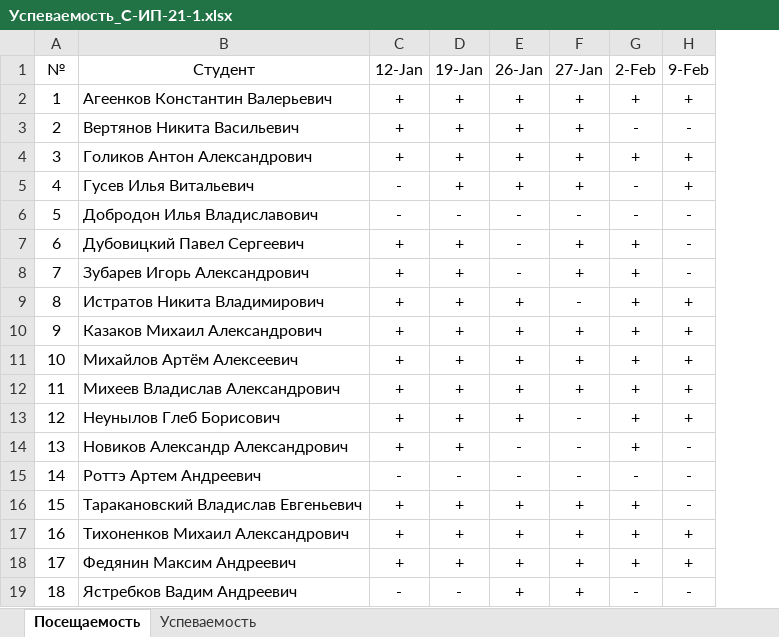
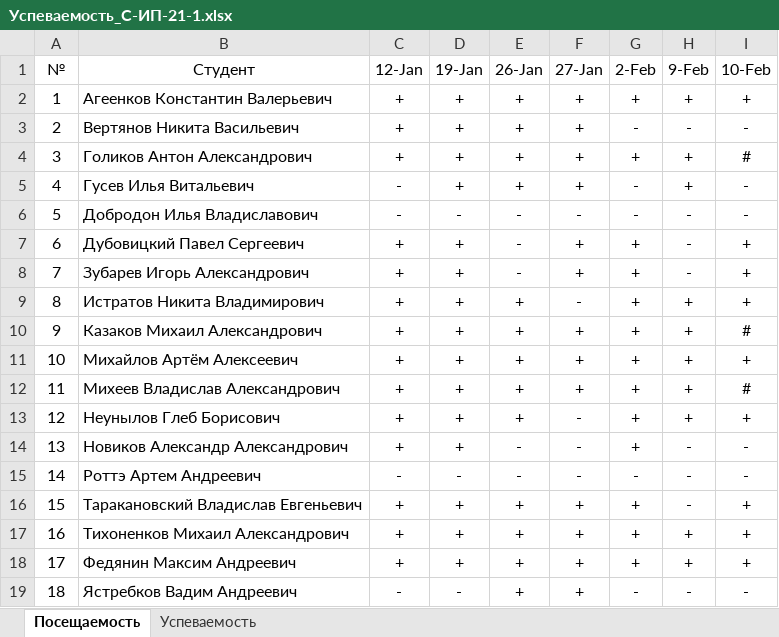
Before and after one commit to TheBandik/db-management-and-automation, an Excel workbook: Успеваемость_С-ИП-21-1.xlsx, sheet Посещаемость, drawn as a sheet; values as stored, in another font and other column widths than the file's, no borders; conditional formats not drawn; the diff names each change by its address in the sheet, - before the commit and + after, or states it on an @@ line.

```diff
--- a/Успеваемость_С-ИП-21-1.xlsx (sheet Посещаемость)
+++ b/Успеваемость_С-ИП-21-1.xlsx (sheet Посещаемость)
+column I (10-Feb), rows 2-19: + | - | # | - | - | + | + | + | # | + | # | + | - | - | + | + | + | -
```
Also changed, not shown: sheet Успеваемость, Успеваемость_С-ИП-21-2.xlsx.
